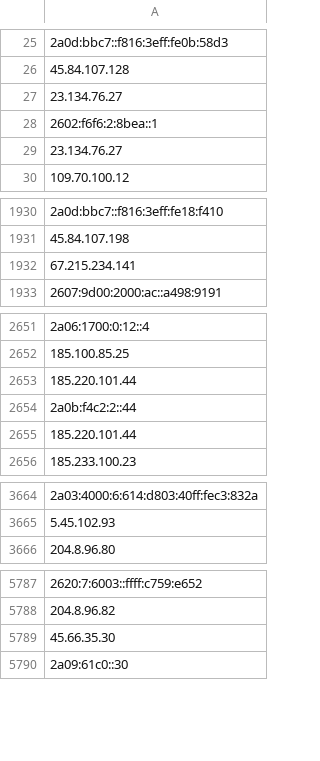
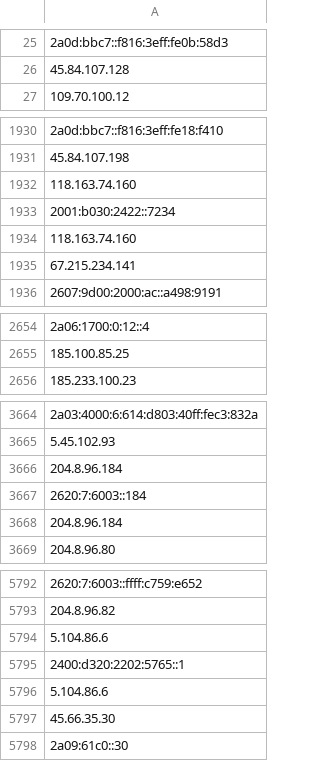
Before and after one commit to bhardwajRahul/awesome-lists, a CSV file: Lists/TOR/only_tor_exit_nodes_IP_list.csv, drawn as a sheet; only a part is shown, gaps mark what is left out; removed rows and columns are numbered as before the commit, all else as after; the diff covers the shown part only; the diff names each change by its address in the sheet, - before the commit and + after, or states it on an @@ line.

```diff
--- a/Lists/TOR/only_tor_exit_nodes_IP_list.csv
+++ b/Lists/TOR/only_tor_exit_nodes_IP_list.csv
-row 27: 23.134.76.27
-row 28: 2602:f6f6:2:8bea::1
-row 29: 23.134.76.27
+row 1932: 118.163.74.160
+row 1933: 2001:b030:2422::7234
+row 1934: 118.163.74.160
-row 2653: 185.220.101.44
-row 2654: 2a0b:f4c2:2::44
-row 2655: 185.220.101.44
+row 3666: 204.8.96.184
+row 3667: 2620:7:6003::184
+row 3668: 204.8.96.184
+row 5794: 5.104.86.6
+row 5795: 2400:d320:2202:5765::1
+row 5796: 5.104.86.6
```
Also changed, not shown: 17 added rows and 5 removed rows elsewhere in this file, Lists/TOR/only_tor_guard_nodes_IP_list.csv, 1 other file.
